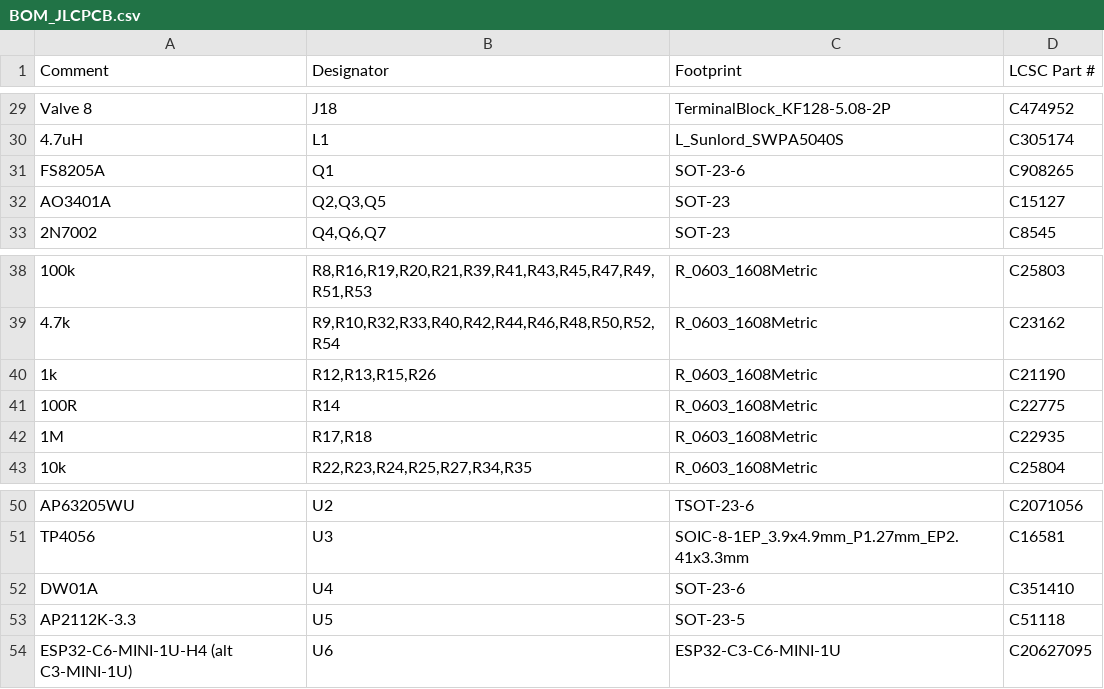
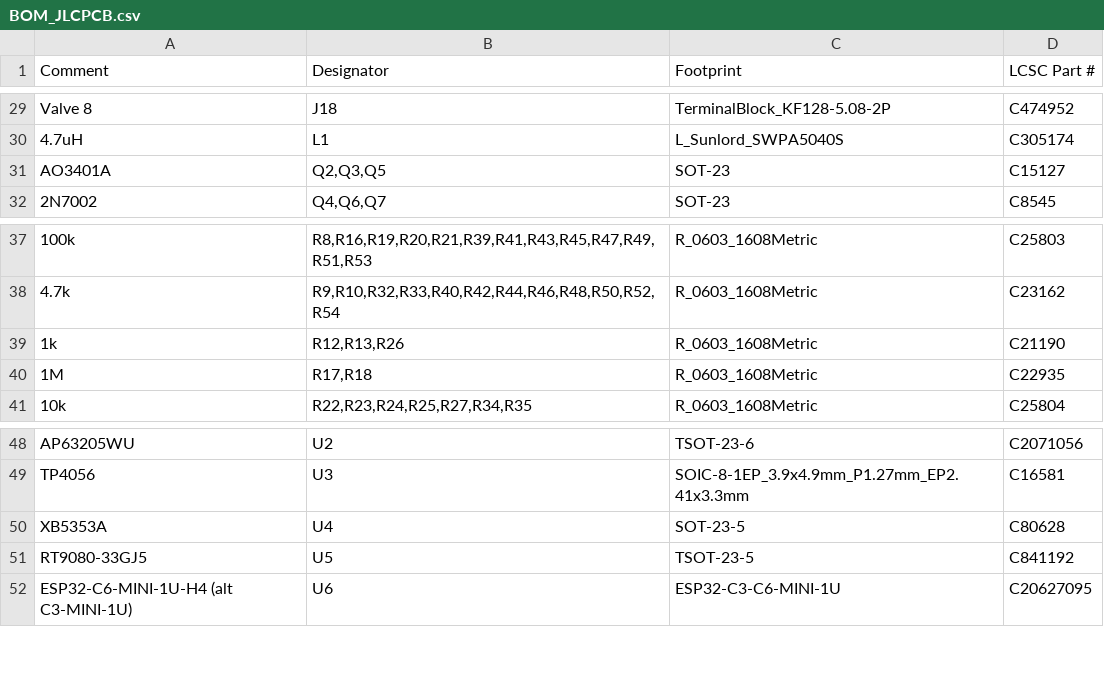
Before and after one commit to mitra42/frugal-iot-irrigation, a CSV file: hardware/irrigation-layout-oct-2026/fabrication/BOM_JLCPCB.csv, drawn as a sheet; only a part is shown, gaps mark what is left out; removed rows and columns are numbered as before the commit, all else as after; the diff names each change by its address in the sheet, - before the commit and + after, or states it on an @@ line.

```diff
--- a/hardware/irrigation-layout-oct-2026/fabrication/BOM_JLCPCB.csv
+++ b/hardware/irrigation-layout-oct-2026/fabrication/BOM_JLCPCB.csv
-row 31: FS8205A | Q1 | SOT-23-6 | C908265
-B39 (Designator): R12,R13,R15,R26
+B39 (Designator): R12,R13,R26
-row 41: 100R | R14 | R_0603_1608Metric | C22775
-row 52: DW01A | U4 | SOT-23-6 | C351410
-row 53: AP2112K-3.3 | U5 | SOT-23-5 | C51118
+row 50: XB5353A | U4 | SOT-23-5 | C80628
+row 51: RT9080-33GJ5 | U5 | TSOT-23-5 | C841192
```
Also changed, not shown: hardware/irrigation-layout-oct-2026/BOM.csv, hardware/irrigation-layout-oct-2026/fabrication/CPL_JLCPCB.csv, 27 other files.
